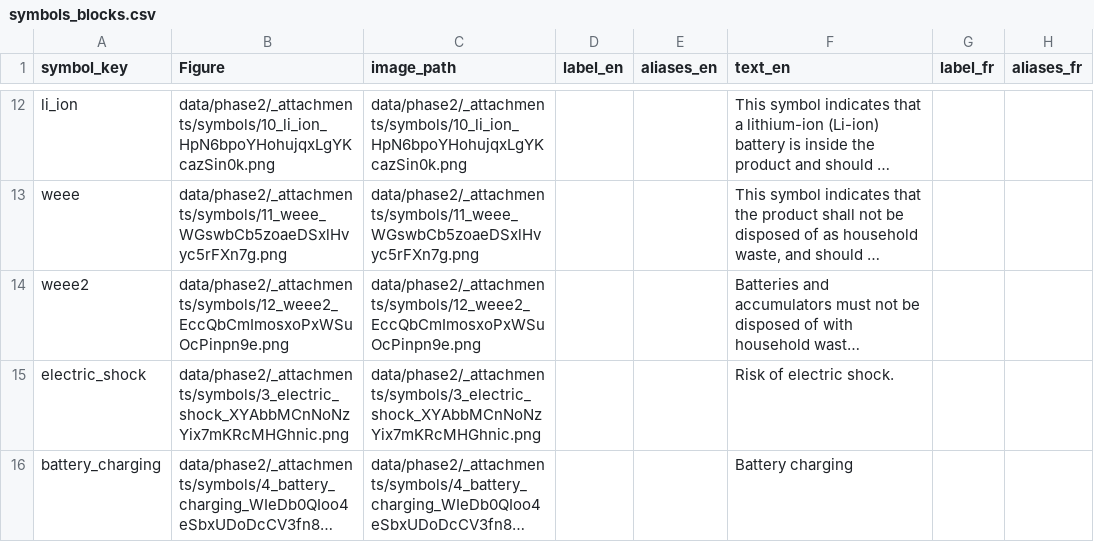
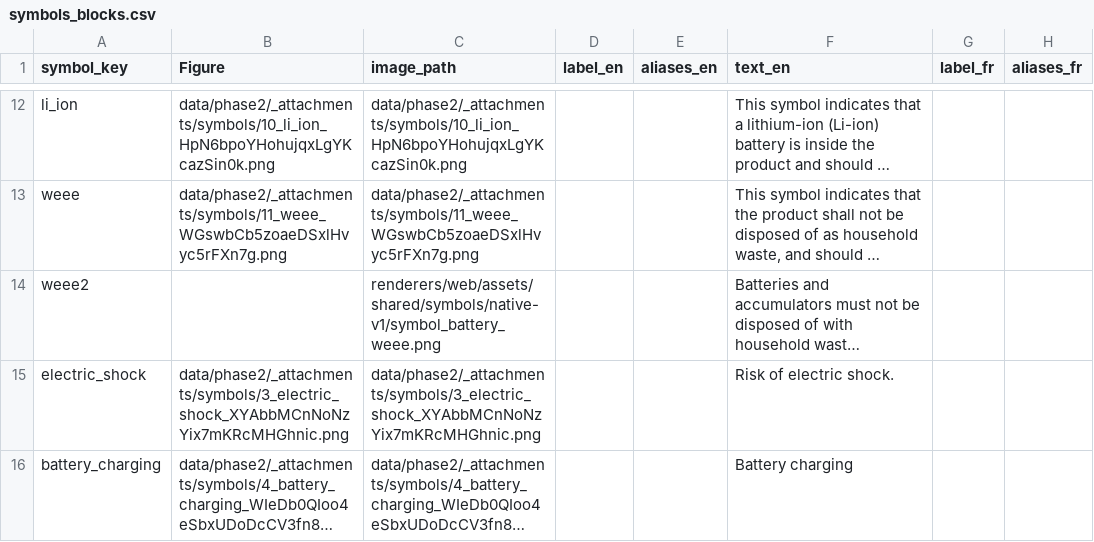
Before and after one commit to Bingboom/auto-manual, a CSV file: manual_sources/JE-1000F/EU/en-fr/2.0/phase2/symbols_blocks.csv, drawn as a sheet; only a part is shown, gaps mark what is left out; long unchanged cells end in …; the diff names each change by its address in the sheet, - before the commit and + after, or states it on an @@ line.

```diff
--- a/manual_sources/JE-1000F/EU/en-fr/2.0/phase2/symbols_blocks.csv
+++ b/manual_sources/JE-1000F/EU/en-fr/2.0/phase2/symbols_blocks.csv
-B14 (Figure): data/phase2/_attachments/symbols/12_weee2_EccQbCmImosxoPxWSuOcPinpn9e.png
+B14 (Figure): (empty)
-C14 (image_path): data/phase2/_attachments/symbols/12_weee2_EccQbCmImosxoPxWSuOcPinpn9e.png
+C14 (image_path): renderers/web/assets/shared/symbols/native-v1/symbol_battery_weee.png
```
Also changed, not shown: 3 other files.
